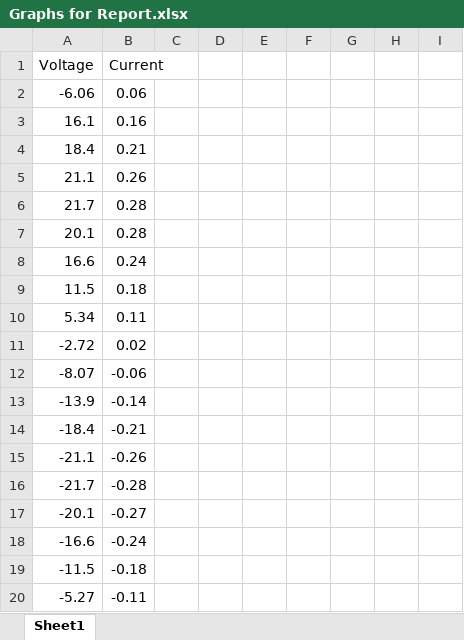
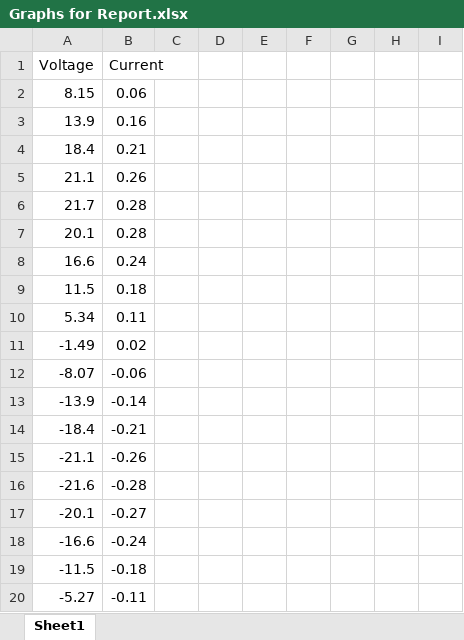
Before and after one commit to DumplingIsNice/2020-energy-monitor-project-team02-mirror, an Excel workbook: Graphs for Report.xlsx, sheet Sheet1, drawn as a sheet; only a part is shown; values as stored, in another font and other column widths than the file's, no borders; charts and pictures not drawn; the diff names each change by its address in the sheet, - before the commit and + after, or states it on an @@ line.

Commit message:
Fixed graph, edited formatting

```diff
--- a/Graphs for Report.xlsx (sheet Sheet1)
+++ b/Graphs for Report.xlsx (sheet Sheet1)
-A2 (Voltage): -6.06
+A2 (Voltage): 8.15
-A3 (Voltage): 16.1
+A3 (Voltage): 13.9
-A11 (Voltage): -2.72
+A11 (Voltage): -1.49
-A16 (Voltage): -21.7
+A16 (Voltage): -21.6
```
Also changed, not shown: charts or pictures, 1 other file.
